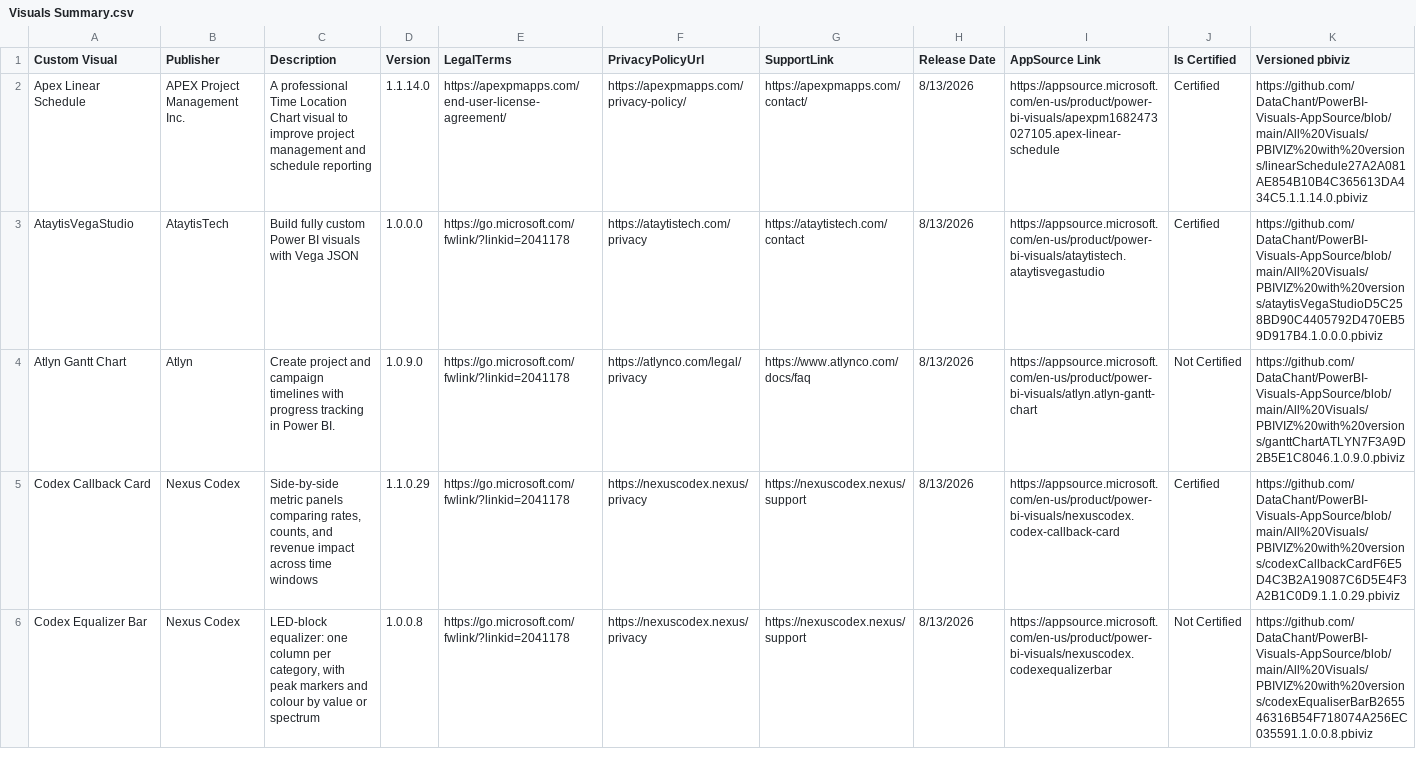
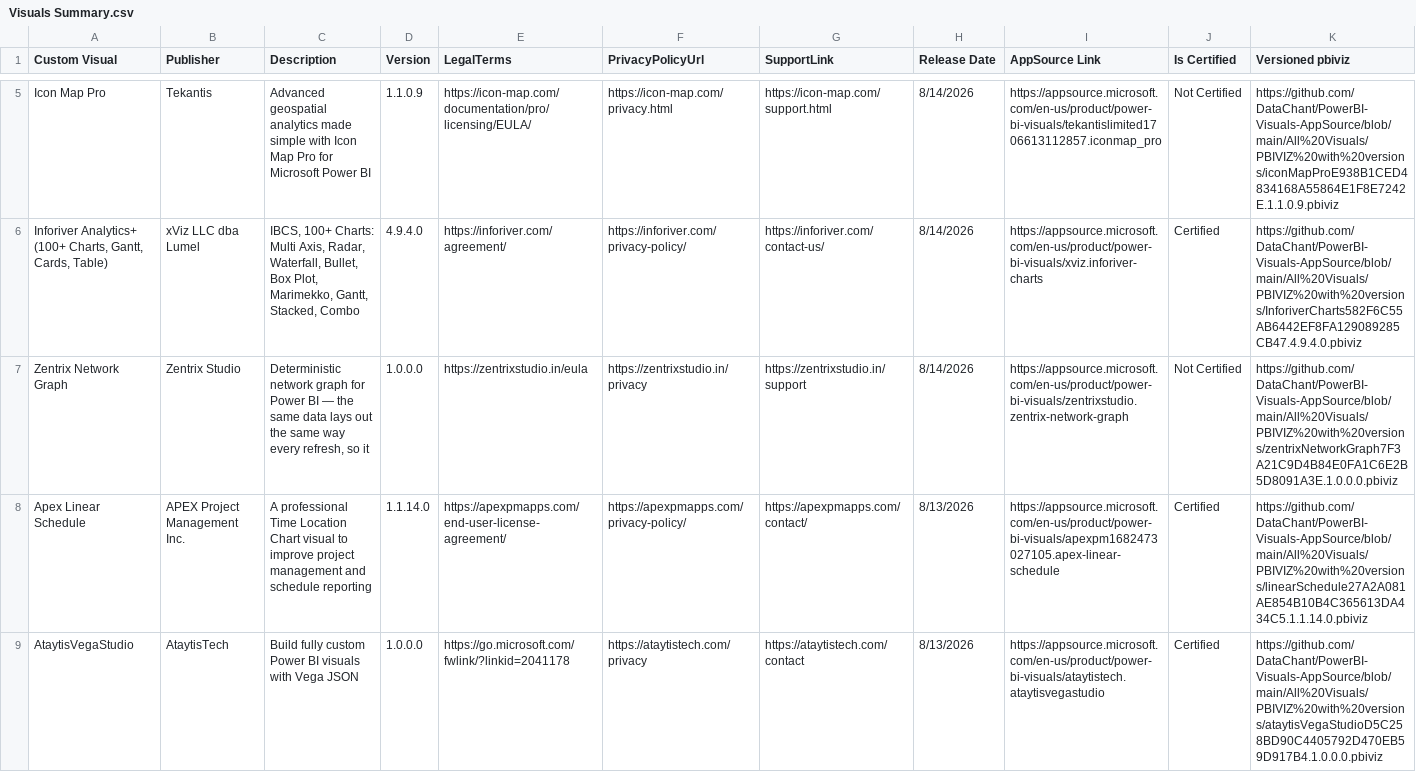
Before and after one commit to DataChant/PowerBI-Visuals-AppSource, a CSV file: Visuals Summary.csv, drawn as a sheet; only a part is shown, gaps mark what is left out; the shorter side is filled out with more unchanged rows; rows hold the shown columns only; the diff covers the shown part only; the diff names each change by its address in the sheet, - before the commit and + after, or states it on an @@ line.

Commit message:
2026-08-14 refresh

```diff
--- a/Visuals Summary.csv
+++ b/Visuals Summary.csv
+row 5: Icon Map Pro | Tekantis | Advanced geospatial analytics made simple with Icon Map Pro for Microsoft Power BI | 1.1.0.9 | https://icon-map.com/documentation/pro/licensing/EULA/ | https://icon-map.com/privacy.html | https://icon-map.com/support.html | 8/14/2026 | https://appsource.microsoft.com/en-us/product/power-bi-visuals/tekantislimited1706613112857.iconmap_pro | Not Certified | https://github.com/DataChant/PowerBI-Visuals-AppSource/blob/main/All%20Visuals/PBIVIZ%20with%20versions/iconMapProE938B1CED4834168A55864E1F8E7242E.1.1.0.9.pbiviz
+row 6: Inforiver Analytics+ (100+ Charts, Gantt, Cards, Table) | xViz LLC dba Lumel | IBCS, 100+ Charts: Multi Axis, Radar, Waterfall, Bullet, Box Plot, Marimekko, Gantt, Stacked, Combo | 4.9.4.0 | https://inforiver.com/agreement/ | https://inforiver.com/privacy-policy/ | https://inforiver.com/contact-us/ | 8/14/2026 | https://appsource.microsoft.com/en-us/product/power-bi-visuals/xviz.inforiver-charts | Certified | https://github.com/DataChant/PowerBI-Visuals-AppSource/blob/main/All%20Visuals/PBIVIZ%20with%20versions/InforiverCharts582F6C55AB6442EF8FA129089285CB47.4.9.4.0.pbiviz
+row 7: Zentrix Network Graph | Zentrix Studio | Deterministic network graph for Power BI — the same data lays out the same way every refresh, so it | 1.0.0.0 | https://zentrixstudio.in/eula | https://zentrixstudio.in/privacy | https://zentrixstudio.in/support | 8/14/2026 | https://appsource.microsoft.com/en-us/product/power-bi-visuals/zentrixstudio.zentrix-network-graph | Not Certified | https://github.com/DataChant/PowerBI-Visuals-AppSource/blob/main/All%20Visuals/PBIVIZ%20with%20versions/zentrixNetworkGraph7F3A21C9D4B84E0FA1C6E2B5D8091A3E.1.0.0.0.pbiviz
```
Also changed, not shown: 3 added rows, 4 removed rows and 9 edited cells elsewhere in this file, 37 other files.
